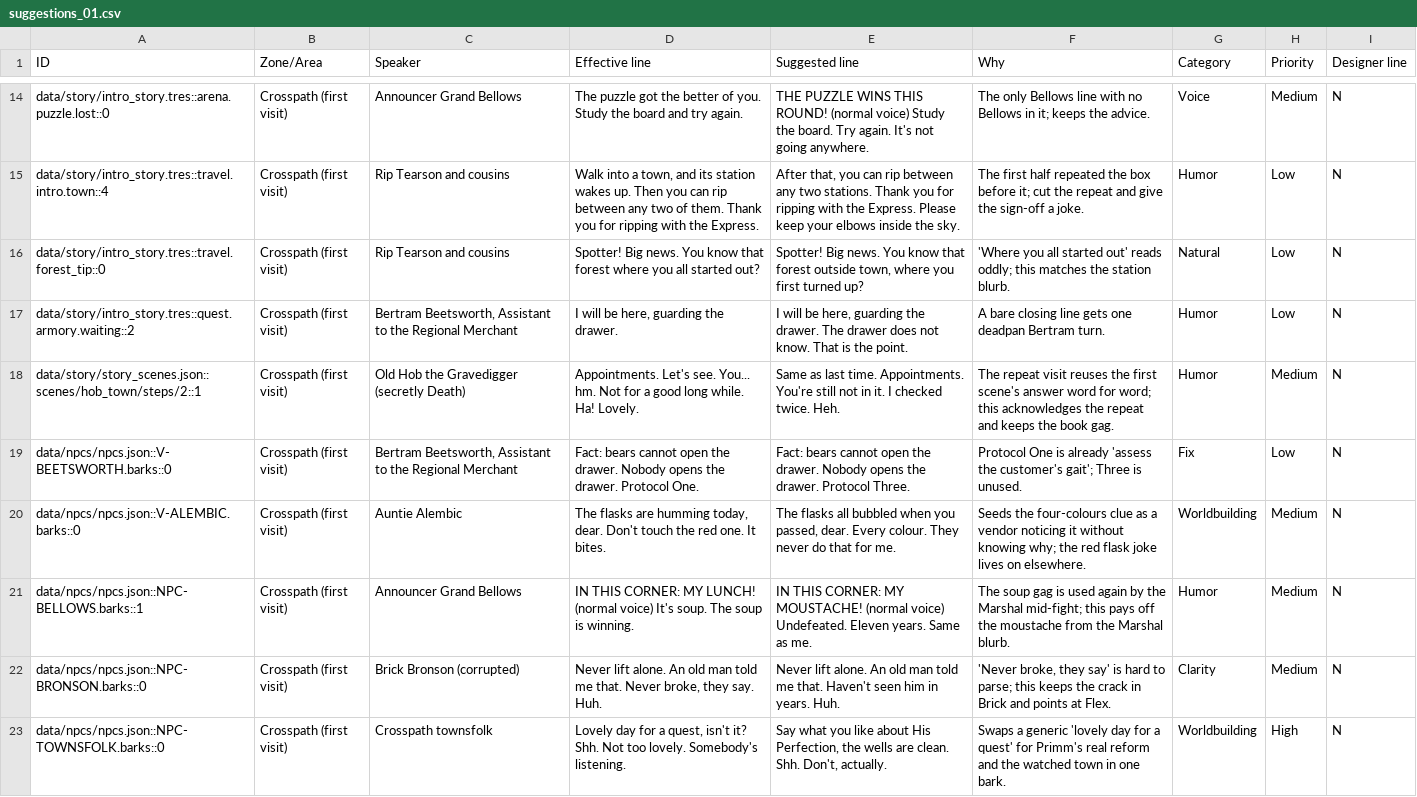
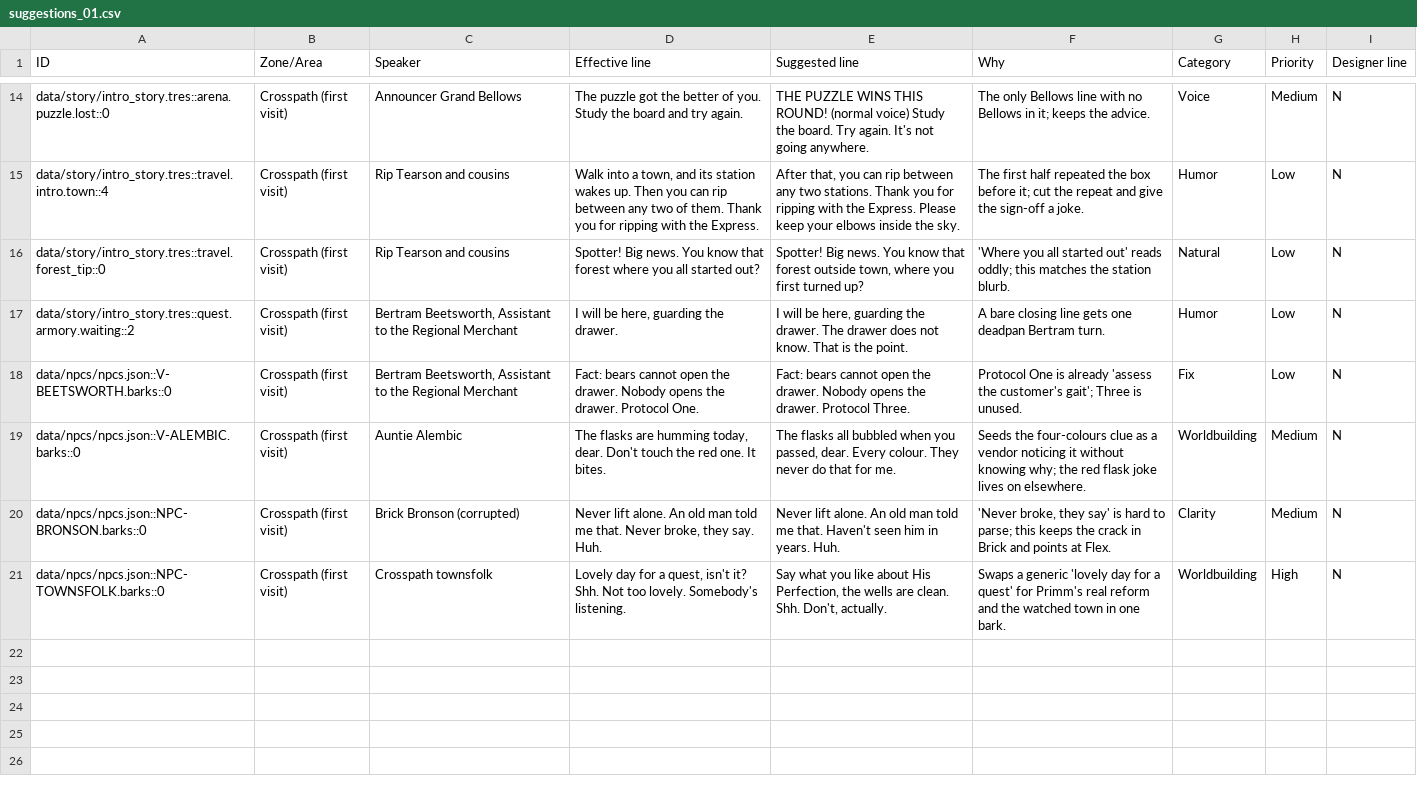
Before and after one commit to Aglowatz/Deckbuilder-rpg, a CSV file: docs/dialogue/critic_oct31/suggestions_01.csv, drawn as a sheet; only a part is shown, gaps mark what is left out; the diff names each change by its address in the sheet, - before the commit and + after, or states it on an @@ line.

```diff
--- a/docs/dialogue/critic_oct31/suggestions_01.csv
+++ b/docs/dialogue/critic_oct31/suggestions_01.csv
-row 18: data/story/story_scenes.json::scenes/hob_town/steps/2::1 | Crosspath (first visit) | Old Hob the Gravedigger (secretly Death) | Appointments. Let's see. You... hm. Not for a good long while. Ha! Lovely. | Same as last time. Appointments. You're still not in it. I checked twice. Heh. | The repeat visit reuses the first scene's answer word for word; this acknowledges the repeat and keeps the book gag. | Humor | Medium | N
-row 21: data/npcs/npcs.json::NPC-BELLOWS.barks::1 | Crosspath (first visit) | Announcer Grand Bellows | IN THIS CORNER: MY LUNCH! (normal voice) It's soup. The soup is winning. | IN THIS CORNER: MY MOUSTACHE! (normal voice) Undefeated. Eleven years. Same as me. | The soup gag is used again by the Marshal mid-fight; this pays off the moustache from the Marshal blurb. | Humor | Medium | N
```
Also changed, not shown: docs/dialogue/critic_oct31/suggestions_03.csv, 23 other files.
